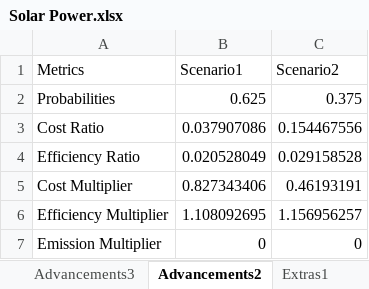
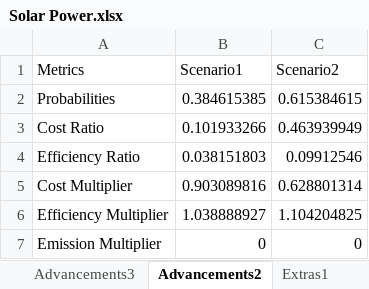
Before and after one commit to emirseners/Campus-Application, an Excel workbook: Data/Solar Power.xlsx, sheet Advancements2, drawn as a sheet; values as stored, in another font and other column widths than the file's, no borders; the diff names each change by its address in the sheet, - before the commit and + after, or states it on an @@ line.

```diff
--- a/Data/Solar Power.xlsx (sheet Advancements2)
+++ b/Data/Solar Power.xlsx (sheet Advancements2)
-B2 (Scenario1): 0.625
+B2 (Scenario1): 0.384615385
-C2 (Scenario2): 0.375
+C2 (Scenario2): 0.615384615
-B3 (Scenario1): 0.037907086
+B3 (Scenario1): 0.101933266
-C3 (Scenario2): 0.154467556
+C3 (Scenario2): 0.463939949
-B4 (Scenario1): 0.020528049
+B4 (Scenario1): 0.038151803
-C4 (Scenario2): 0.029158528
+C4 (Scenario2): 0.09912546
-B5 (Scenario1): 0.827343406
+B5 (Scenario1): 0.903089816
-C5 (Scenario2): 0.46193191
+C5 (Scenario2): 0.628801314
-B6 (Scenario1): 1.108092695
+B6 (Scenario1): 1.038888927
-C6 (Scenario2): 1.156956257
+C6 (Scenario2): 1.104204825
```
Also changed, not shown: sheet Advancements3, Data/Battery.xlsx, 2 other files.
